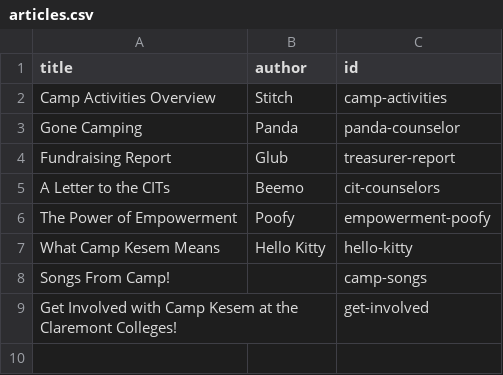
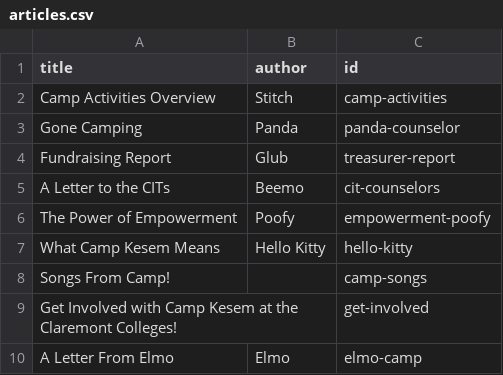
Before and after one commit to Camp-Kesem-at-the-Claremont-Colleges/2017-Post-Camp-Newsletter, a CSV file: _data/articles.csv, drawn as a sheet; the diff names each change by its address in the sheet, - before the commit and + after, or states it on an @@ line.

Commit message:
added elmo

```diff
--- a/_data/articles.csv
+++ b/_data/articles.csv
+row 10: A Letter From Elmo | Elmo | elmo-camp
```
Also changed, not shown: 2 other files.
